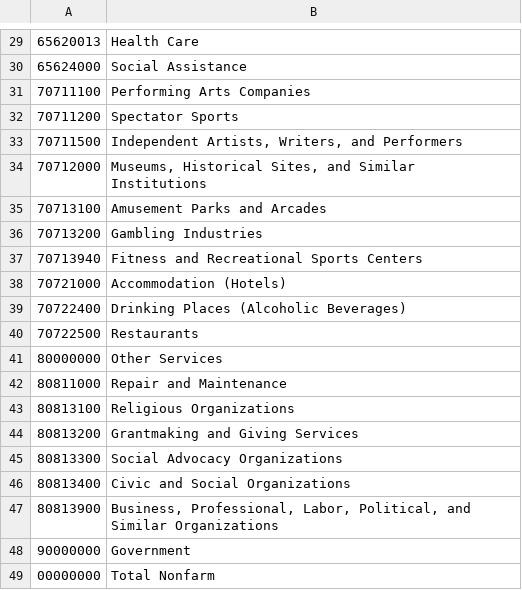
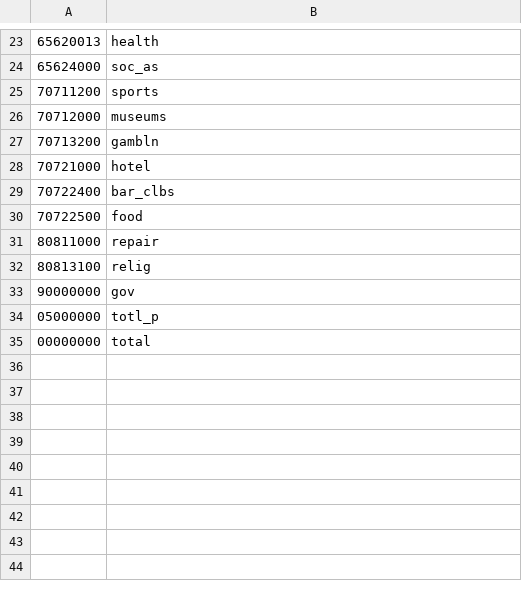
Before and after one commit to MoovnOn/Moovn, a CSV file: Moovn/geo/bls_industry.csv, drawn as a sheet; only a part is shown, gaps mark what is left out; removed rows and columns are numbered as before the commit, all else as after; the diff covers the shown part only; the diff names each change by its address in the sheet, - before the commit and + after, or states it on an @@ line.

```diff
--- a/Moovn/geo/bls_industry.csv
+++ b/Moovn/geo/bls_industry.csv
-B23: Health Care
+B23: health
-B24: Social Assistance
+B24: soc_as
-row 31: 70711100 | Performing Arts Companies
-B25: Spectator Sports
+B25: sports
-row 33: 70711500 | Independent Artists, Writers, and Performers
-B26: Museums, Historical Sites, and Similar Institutions
+B26: museums
-row 35: 70713100 | Amusement Parks and Arcades
-B27: Gambling Industries
+B27: gambln
-row 37: 70713940 | Fitness and Recreational Sports Centers
-B28: Accommodation (Hotels)
+B28: hotel
-B29: Drinking Places (Alcoholic Beverages)
+B29: bar_clbs
-B30: Restaurants
+B30: food
-row 41: 80000000 | Other Services
-B31: Repair and Maintenance
+B31: repair
-B32: Religious Organizations
+B32: relig
-row 44: 80813200 | Grantmaking and Giving Services
-row 45: 80813300 | Social Advocacy Organizations
-row 46: 80813400 | Civic and Social Organizations
-row 47: 80813900 | Business, Professional, Labor, Political, and Similar Organizations
-B33: Government
+B33: gov
+row 34: 05000000 | totl_p
-B35: Total Nonfarm
+B35: total
```
Also changed, not shown: 6 removed rows and 22 edited cells elsewhere in this file, 14 other files.
